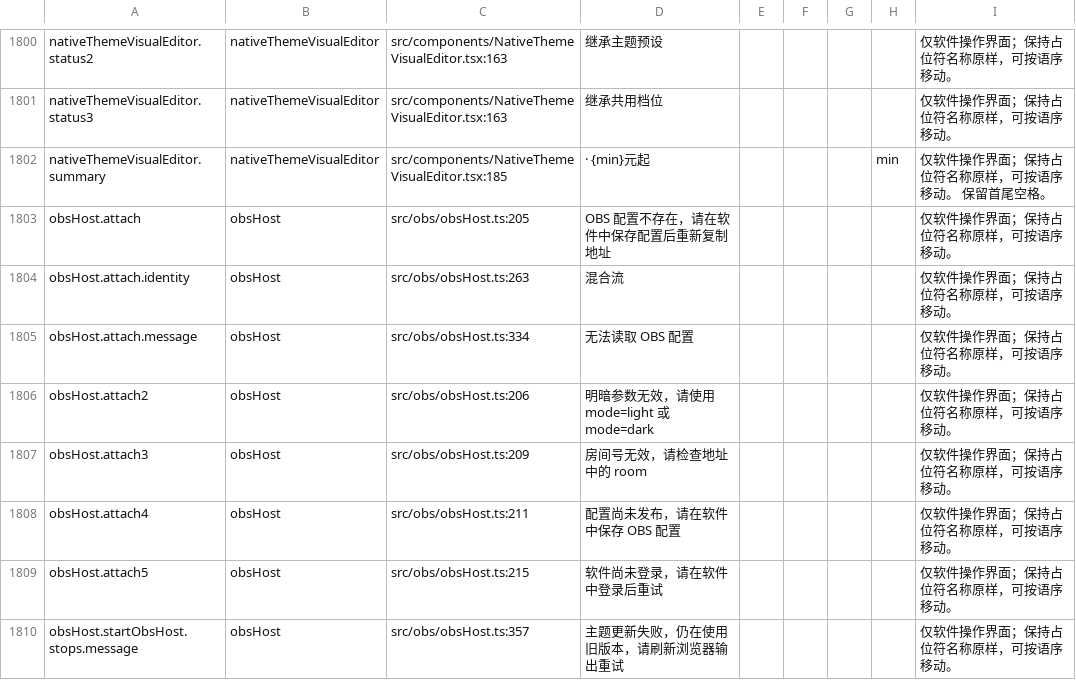
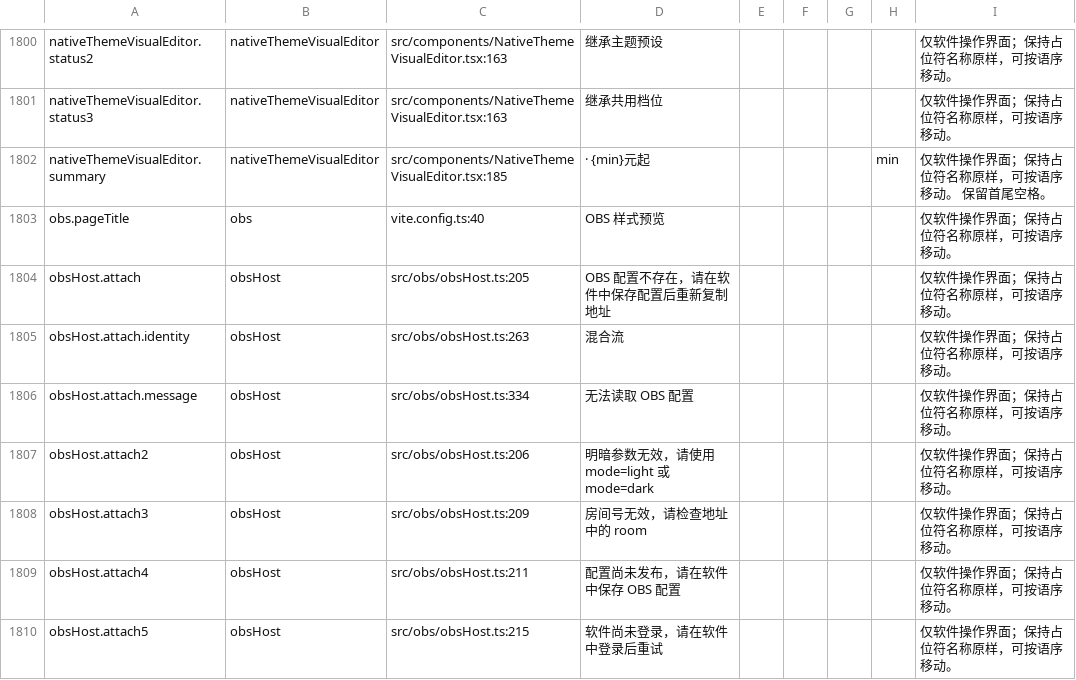
Before and after one commit to OrangeChange/bb-colive, a CSV file: docs/translations/ui-translation-list.csv, drawn as a sheet; only a part is shown, gaps mark what is left out; the shorter side is filled out with more unchanged rows; the diff names each change by its address in the sheet, - before the commit and + after, or states it on an @@ line.

```diff
--- a/docs/translations/ui-translation-list.csv
+++ b/docs/translations/ui-translation-list.csv
+row 1803: obs.pageTitle | obs | vite.config.ts:40 | OBS 样式预览 |  |  |  |  | 仅软件操作界面；保持占位符名称原样，可按语序移动。
```
Also changed, not shown: 5 other files.
